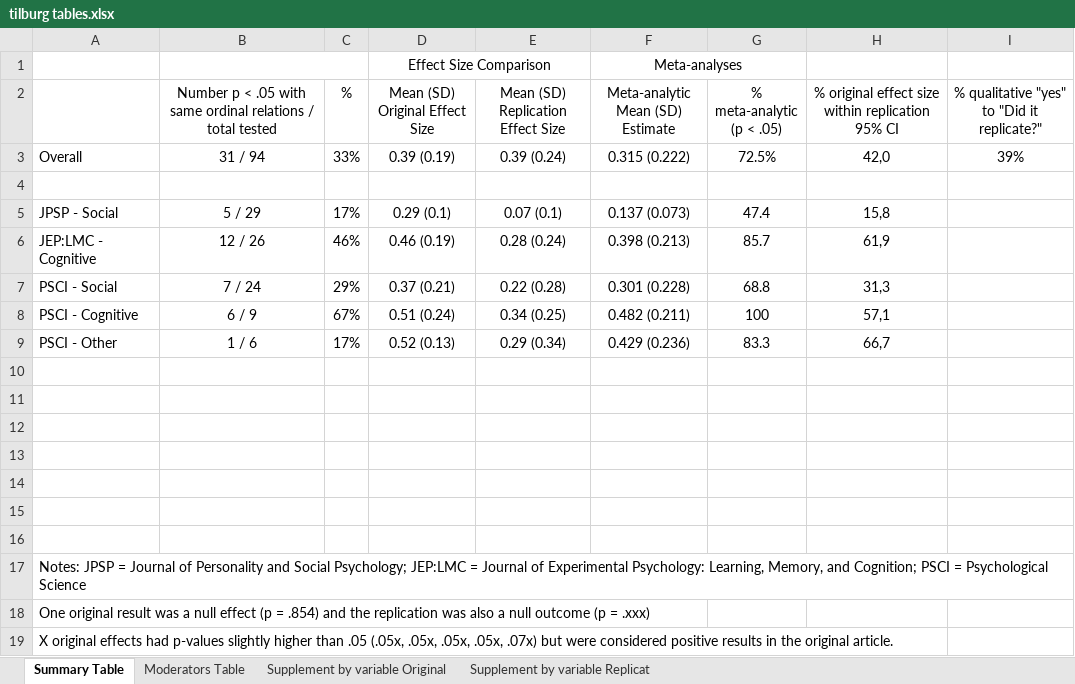
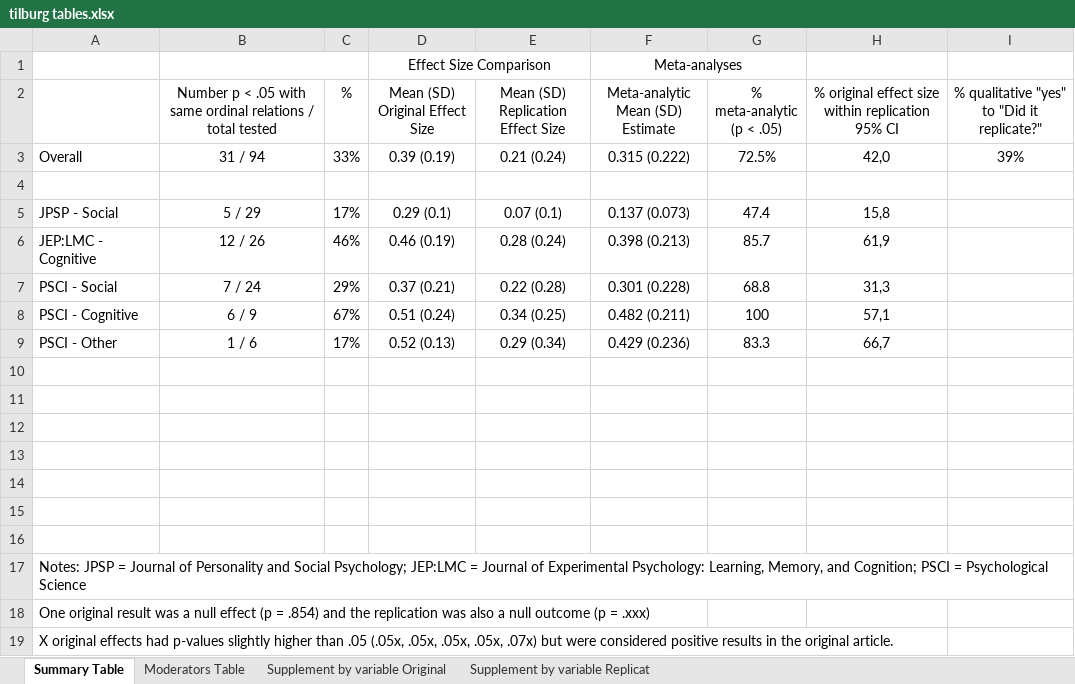
Before and after one commit to CenterForOpenScience/rpp, an Excel workbook: tilburg tables.xlsx, sheet Summary Table, drawn as a sheet; values as stored, in another font and other column widths than the file's, no borders; charts and pictures not drawn; the diff names each change by its address in the sheet, - before the commit and + after, or states it on an @@ line.

Commit message:
Corrected value in tables

```diff
--- a/tilburg tables.xlsx (sheet Summary Table)
+++ b/tilburg tables.xlsx (sheet Summary Table)
-E3: 0.39 (0.24)
+E3: 0.21 (0.24)
```
Also changed, not shown: charts or pictures.
